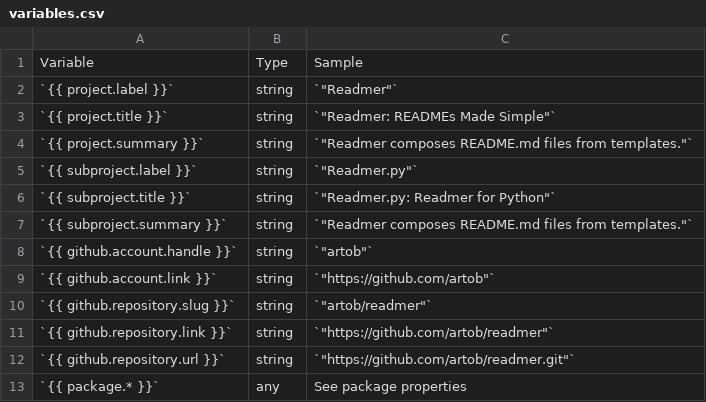
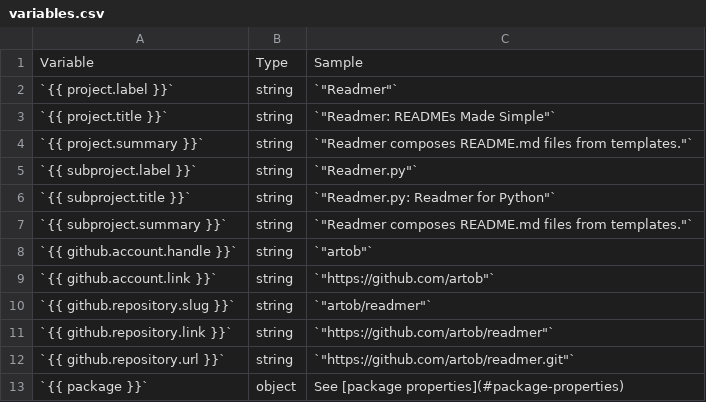
Before and after one commit to artob/readmer, a CSV file: data/variables.csv, drawn as a sheet; removed rows and columns are numbered as before the commit, all else as after; the diff names each change by its address in the sheet, - before the commit and + after, or states it on an @@ line.

```diff
--- a/data/variables.csv
+++ b/data/variables.csv
-row 13: `{{ package.* }}` | any | See package properties
+row 13: `{{ package }}` | object | See [package properties](#package-properties)
```
Also changed, not shown: 16 other files.
